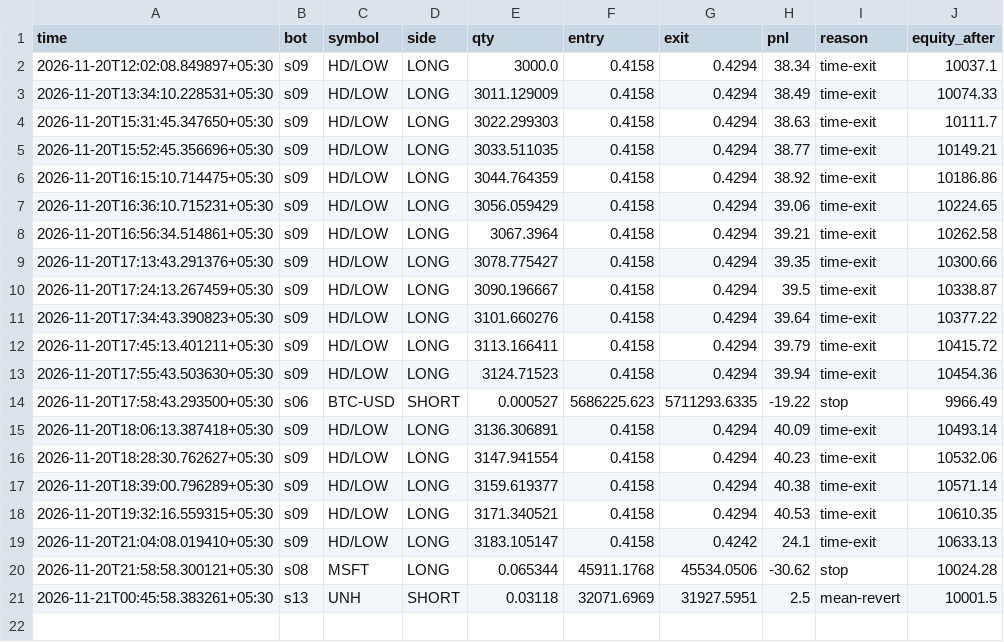
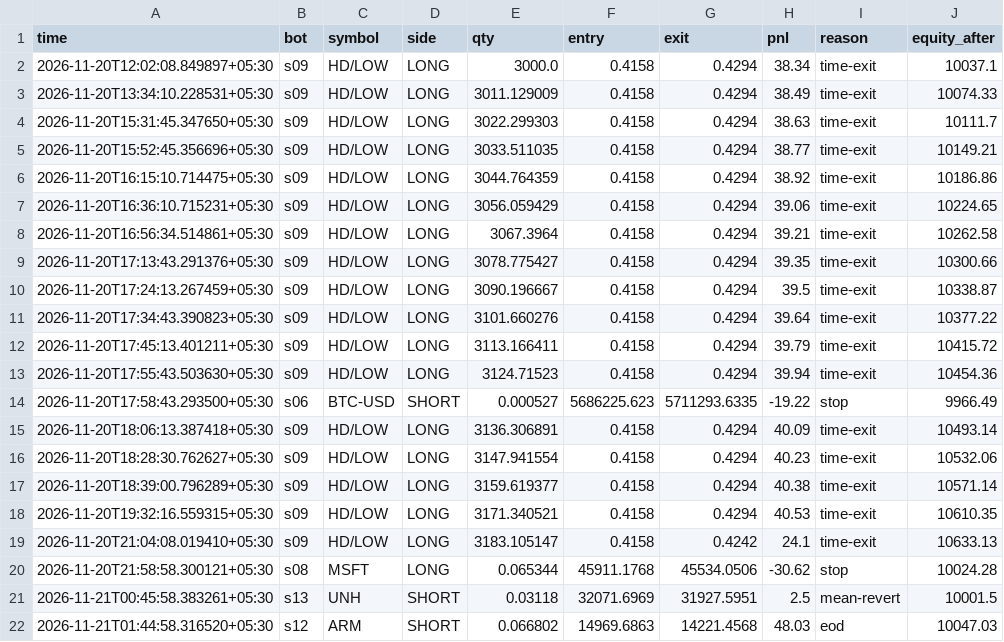
Before and after one commit to tusharghosh66-debug/night-trader, a CSV file: arena_trades.csv, drawn as a sheet; the diff names each change by its address in the sheet, - before the commit and + after, or states it on an @@ line.

```diff
--- a/arena_trades.csv
+++ b/arena_trades.csv
+row 22: 2026-11-21T01:44:58.316520+05:30 | s12 | ARM | SHORT | 0.066802 | 14969.6863 | 14221.4568 | 48.03 | eod | 10047.03
```
Also changed, not shown: 6 other files.
